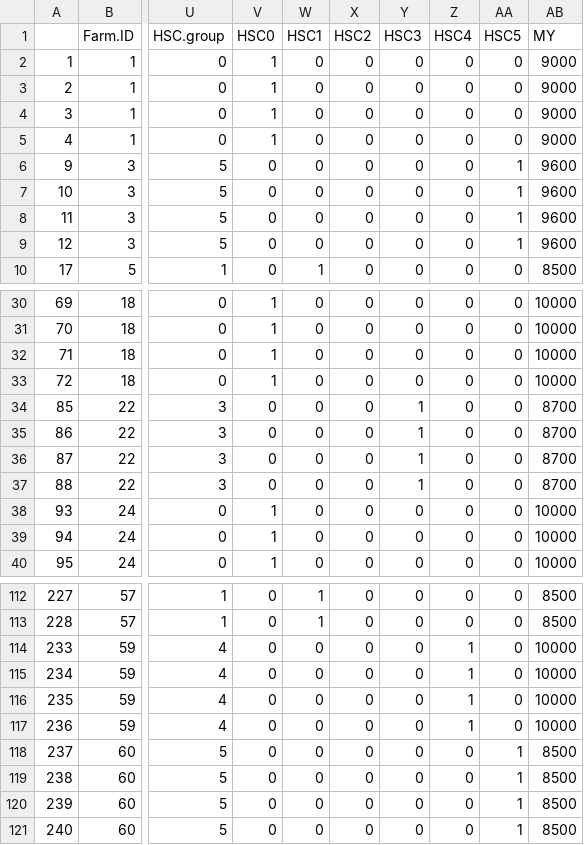
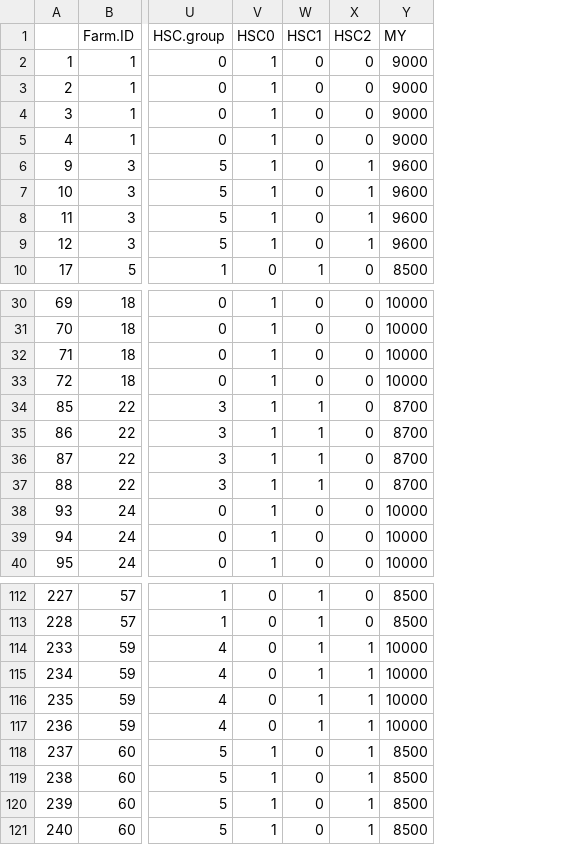
Before and after one commit to PHCC/Resistenzen, a CSV file: ResistenzenGT8000.csv, drawn as a sheet; only a part is shown, gaps mark what is left out; the diff covers the shown part only; the diff names each change by its address in the sheet, - before the commit and + after, or states it on an @@ line.

```diff
--- a/ResistenzenGT8000.csv
+++ b/ResistenzenGT8000.csv
-column Y (HSC3), rows 2-10: all 0; rows 30-40: 0 | 0 | 0 | 0 | 1 | 1 | 1 | 1 | 0 | 0 | 0; rows 112-121: all 0
-column Z (HSC4), rows 2-10: all 0; rows 30-40: all 0; rows 112-121: 0 | 0 | 1 | 1 | 1 | 1 | 0 | 0 | 0 | 0
-column AA (HSC5), rows 2-10: 0 | 0 | 0 | 0 | 1 | 1 | 1 | 1 | 0; rows 30-40: all 0; rows 112-121: 0 | 0 | 0 | 0 | 0 | 0 | 1 | 1 | 1 | 1
-V6:V9 (HSC0): 0
+V6:V9 (HSC0): 1
-X6:X9 (HSC2): 0
+X6:X9 (HSC2): 1
-V34:V37 (HSC0): 0
+V34:V37 (HSC0): 1
-W34:W37 (HSC1): 0
+W34:W37 (HSC1): 1
-W114:W117 (HSC1): 0
+W114:W117 (HSC1): 1
-X114:X121 (HSC2): 0
+X114:X121 (HSC2): 1
-V118:V121 (HSC0): 0
+V118:V121 (HSC0): 1
```
Also changed, not shown: 24 edited cells elsewhere in this file, ResistenzenLE8000.csv, ResistenzenU.csv, 11 other files.
